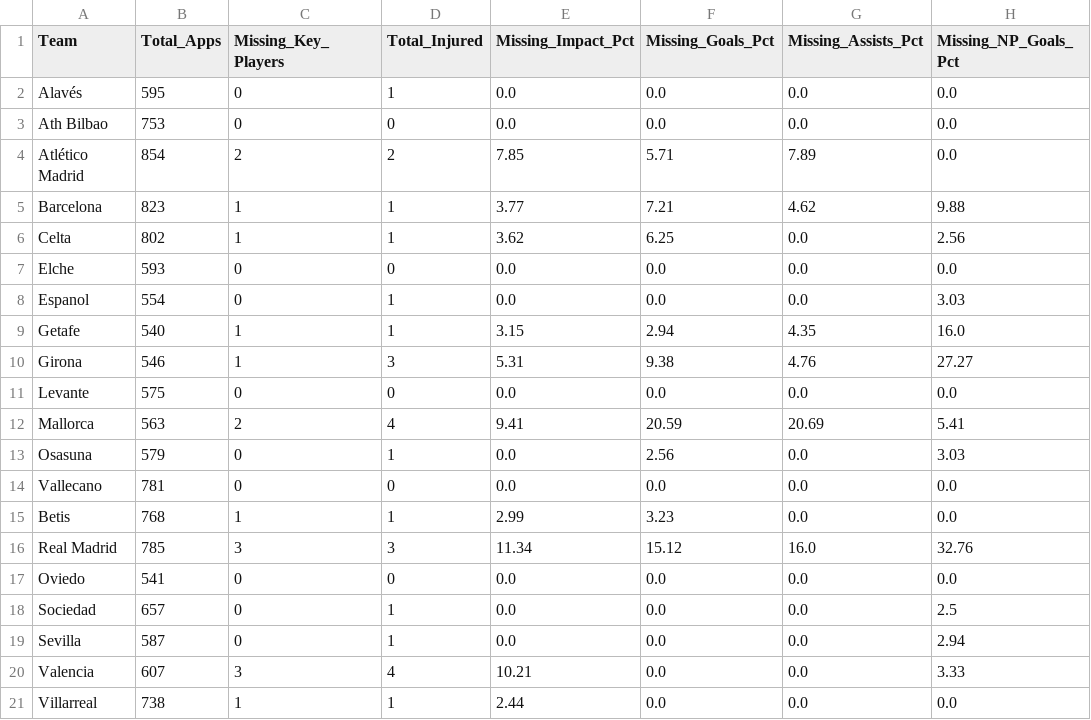
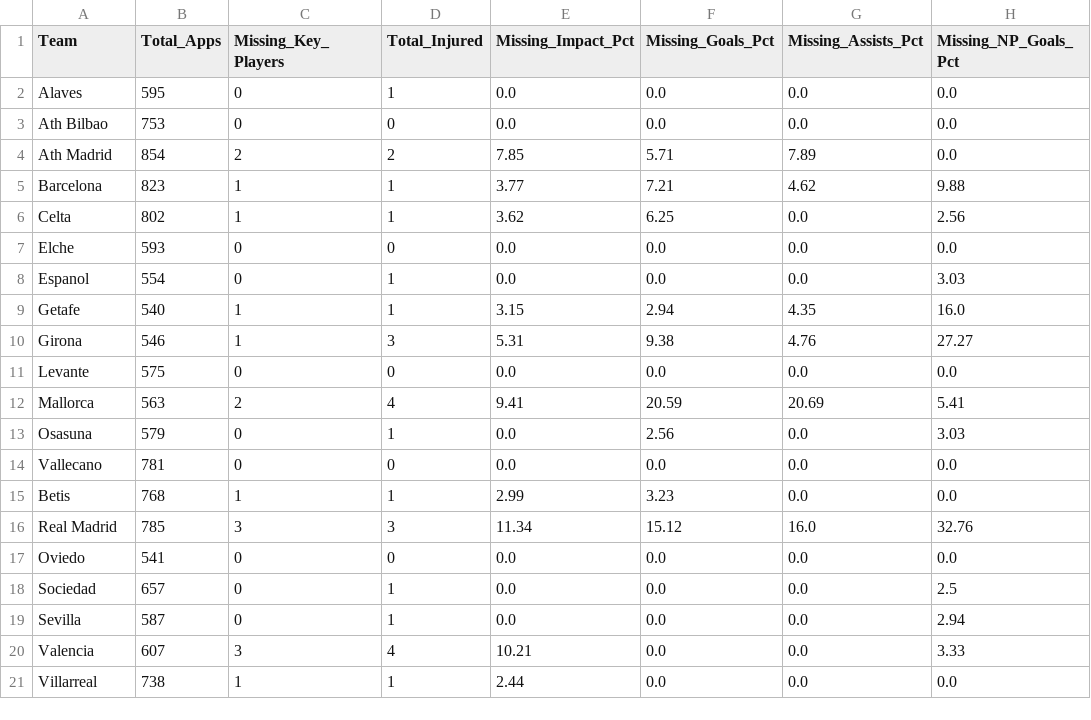
Before and after one commit to Yo014/Laliga-game-score-prediction, a CSV file: current_squad_health.csv, drawn as a sheet; only a part is shown; the diff names each change by its address in the sheet, - before the commit and + after, or states it on an @@ line.

Commit message:
Normalize folder names to NFC format when populating squad players in the database

```diff
--- a/current_squad_health.csv
+++ b/current_squad_health.csv
-A2 (Team): Alavés
+A2 (Team): Alaves
-A4 (Team): Atlético Madrid
+A4 (Team): Ath Madrid
```
Also changed, not shown: 6 other files.
